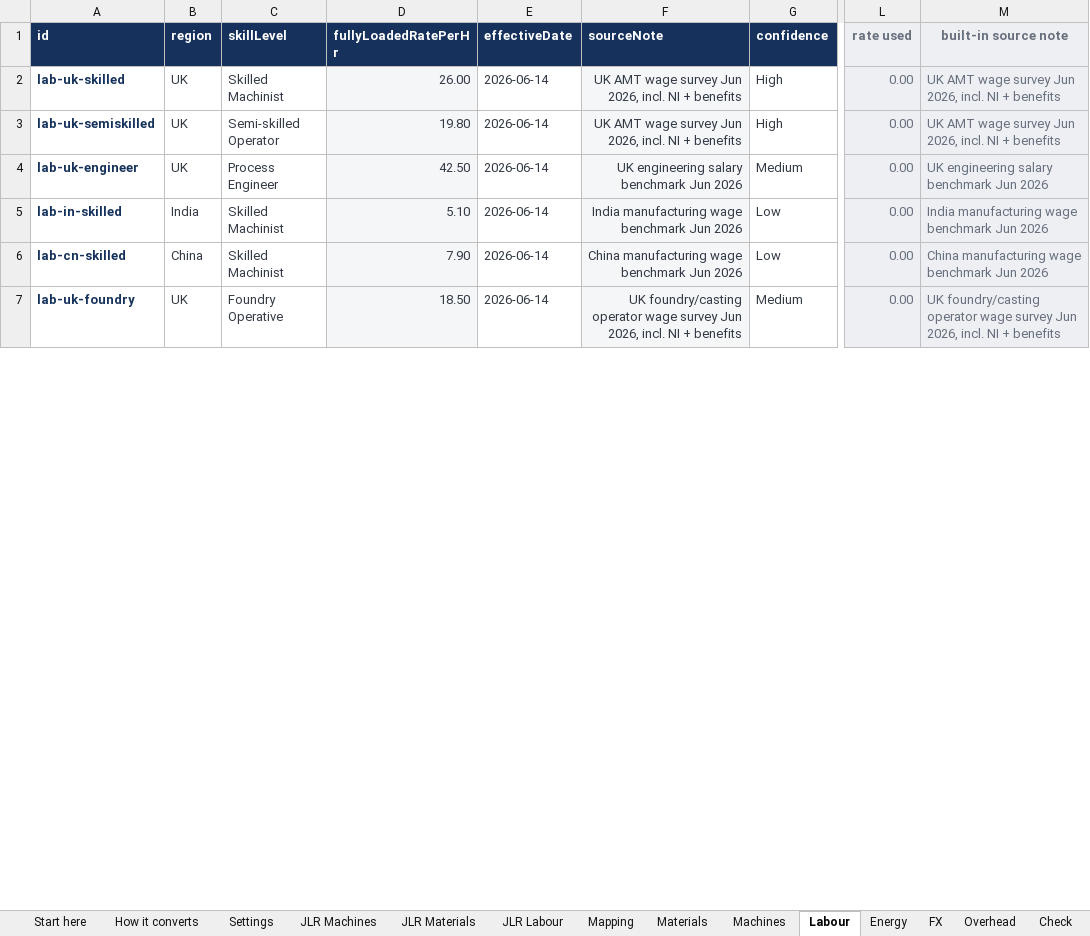
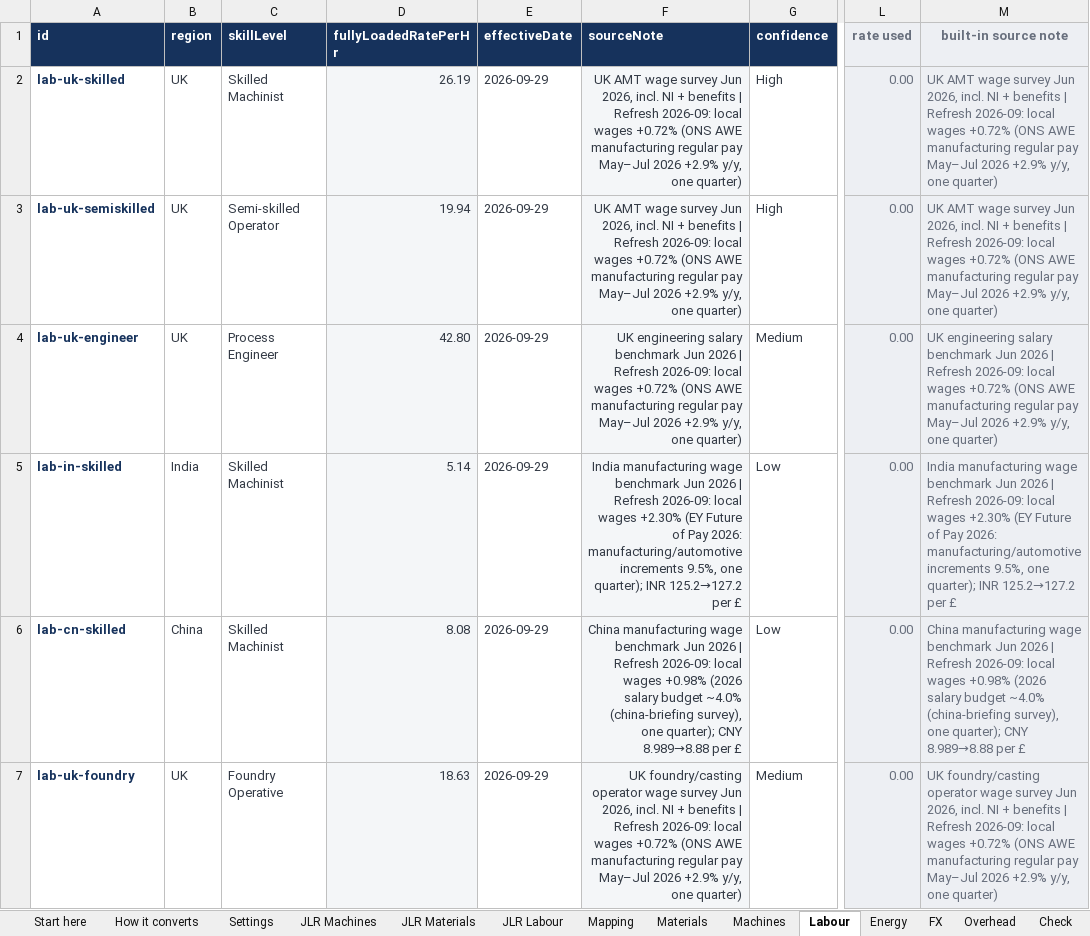
Before and after one commit to bhosaleavinash546/leamington-marathi, an Excel workbook: CostVision-JLR-Rate-Converter.xlsx, sheet Labour, drawn as a sheet; only a part is shown, gaps mark what is left out; values as stored, in another font and other column widths than the file's, no borders; the diff covers the shown part only; the diff names each change by its address in the sheet, - before the commit and + after, or states it on an @@ line.

```diff
--- a/CostVision-JLR-Rate-Converter.xlsx (sheet Labour)
+++ b/CostVision-JLR-Rate-Converter.xlsx (sheet Labour)
-D2 (fullyLoadedRatePerHr): 26.00
+D2 (fullyLoadedRatePerHr): 26.19
-E2:E7 (effectiveDate): 2026-06-14
+E2:E7 (effectiveDate): 2026-09-29
-F2:F3 (sourceNote): …+ benefits
+F2:F3 (sourceNote): …+ benefits | Refresh 2026-09: local wages +0.72% (ONS AWE manufacturing regular pay May–Jul 2026 +2.9% y/y, one quarter)
-M2:M3 (built-in source note): …+ benefits
+M2:M3 (built-in source note): …+ benefits | Refresh 2026-09: local wages +0.72% (ONS AWE manufacturing regular pay May–Jul 2026 +2.9% y/y, one quarter)
-D3 (fullyLoadedRatePerHr): 19.80
+D3 (fullyLoadedRatePerHr): 19.94
-D4 (fullyLoadedRatePerHr): 42.50
+D4 (fullyLoadedRatePerHr): 42.80
-F4 (sourceNote): …Jun 2026
+F4 (sourceNote): …Jun 2026 | Refresh 2026-09: local wages +0.72% (ONS AWE manufacturing regular pay May–Jul 2026 +2.9% y/y, one quarter)
-M4 (built-in source note): …Jun 2026
+M4 (built-in source note): …Jun 2026 | Refresh 2026-09: local wages +0.72% (ONS AWE manufacturing regular pay May–Jul 2026 +2.9% y/y, one quarter)
-D5 (fullyLoadedRatePerHr): 5.10
+D5 (fullyLoadedRatePerHr): 5.14
-F5 (sourceNote): …Jun 2026
+F5 (sourceNote): …Jun 2026 | Refresh 2026-09: local wages +2.30% (EY Future of Pay 2026: manufacturing/automotive increments 9.5%, one quarter); INR 125.2→127.2 per £
-M5 (built-in source note): …Jun 2026
+M5 (built-in source note): …Jun 2026 | Refresh 2026-09: local wages +2.30% (EY Future of Pay 2026: manufacturing/automotive increments 9.5%, one quarter); INR 125.2→127.2 per £
-D6 (fullyLoadedRatePerHr): 7.90
+D6 (fullyLoadedRatePerHr): 8.08
-F6 (sourceNote): …Jun 2026
+F6 (sourceNote): …Jun 2026 | Refresh 2026-09: local wages +0.98% (2026 salary budget ~4.0% (china-briefing survey), one quarter); CNY 8.989→8.88 per £
-M6 (built-in source note): …Jun 2026
+M6 (built-in source note): …Jun 2026 | Refresh 2026-09: local wages +0.98% (2026 salary budget ~4.0% (china-briefing survey), one quarter); CNY 8.989→8.88 per £
-D7 (fullyLoadedRatePerHr): 18.50
+D7 (fullyLoadedRatePerHr): 18.63
-F7 (sourceNote): …+ benefits
+F7 (sourceNote): …+ benefits | Refresh 2026-09: local wages +0.72% (ONS AWE manufacturing regular pay May–Jul 2026 +2.9% y/y, one quarter)
-M7 (built-in source note): …+ benefits
+M7 (built-in source note): …+ benefits | Refresh 2026-09: local wages +0.72% (ONS AWE manufacturing regular pay May–Jul 2026 +2.9% y/y, one quarter)
```
Also changed, not shown: 140 edited cells elsewhere in this sheet, sheet Materials, sheet Machines, sheet Energy, sheet FX, sheet How it converts, sheet Start here, 41 other files.
